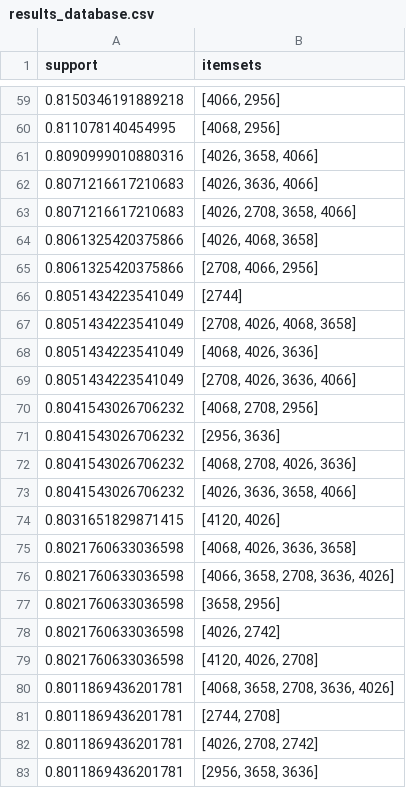
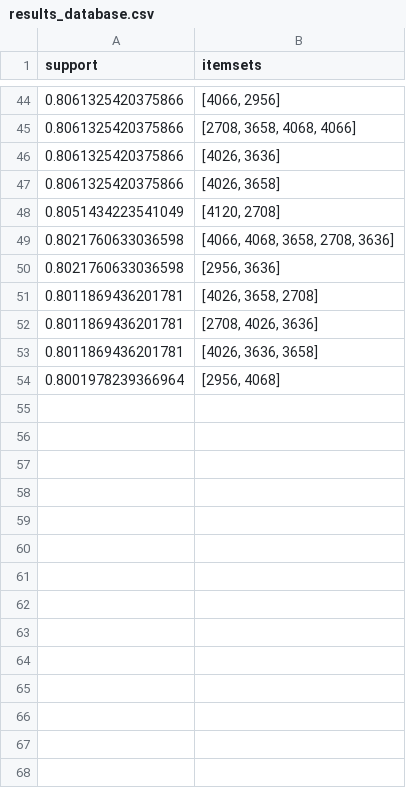
Before and after one commit to Wassim-AlKhouri/data_mining, a CSV file: results/results_database.csv, drawn as a sheet; only a part is shown, gaps mark what is left out; the diff covers the shown part only.

```diff
--- a/results/results_database.csv
+++ b/results/results_database.csv
@@ -59,25 +44,11 @@ support;itemsets
-0.8150346191889218;[4066, 2956]
-0.811078140454995;[4068, 2956]
-0.8090999010880316;[4026, 3658, 4066]
-0.8071216617210683;[4026, 3636, 4066]
-0.8071216617210683;[4026, 2708, 3658, 4066]
-0.8061325420375866;[4026, 4068, 3658]
-0.8061325420375866;[2708, 4066, 2956]
-0.8051434223541049;[2744]
-0.8051434223541049;[2708, 4026, 4068, 3658]
-0.8051434223541049;[4068, 4026, 3636]
-0.8051434223541049;[2708, 4026, 3636, 4066]
-0.8041543026706232;[4068, 2708, 2956]
-0.8041543026706232;[2956, 3636]
-0.8041543026706232;[4068, 2708, 4026, 3636]
-0.8041543026706232;[4026, 3636, 3658, 4066]
-0.8031651829871415;[4120, 4026]
-0.8021760633036598;[4068, 4026, 3636, 3658]
-0.8021760633036598;[4066, 3658, 2708, 3636, 4026]
-0.8021760633036598;[3658, 2956]
-0.8021760633036598;[4026, 2742]
-0.8021760633036598;[4120, 4026, 2708]
-0.8011869436201781;[4068, 3658, 2708, 3636, 4026]
-0.8011869436201781;[2744, 2708]
-0.8011869436201781;[4026, 2708, 2742]
-0.8011869436201781;[2956, 3658, 3636]
+0.8061325420375866;[4066, 2956]
+0.8061325420375866;[2708, 3658, 4068, 4066]
+0.8061325420375866;[4026, 3636]
+0.8061325420375866;[4026, 3658]
+0.8051434223541049;[4120, 2708]
+0.8021760633036598;[4066, 4068, 3658, 2708, 3636]
+0.8021760633036598;[2956, 3636]
+0.8011869436201781;[4026, 3658, 2708]
+0.8011869436201781;[2708, 4026, 3636]
+0.8011869436201781;[4026, 3636, 3658]
+0.8001978239366964;[2956, 4068]
```
Also changed, not shown: 20 added rows, 35 removed rows and 22 edited cells elsewhere in this file, results/results_13.csv, results/results_14.csv, 15 other files.
